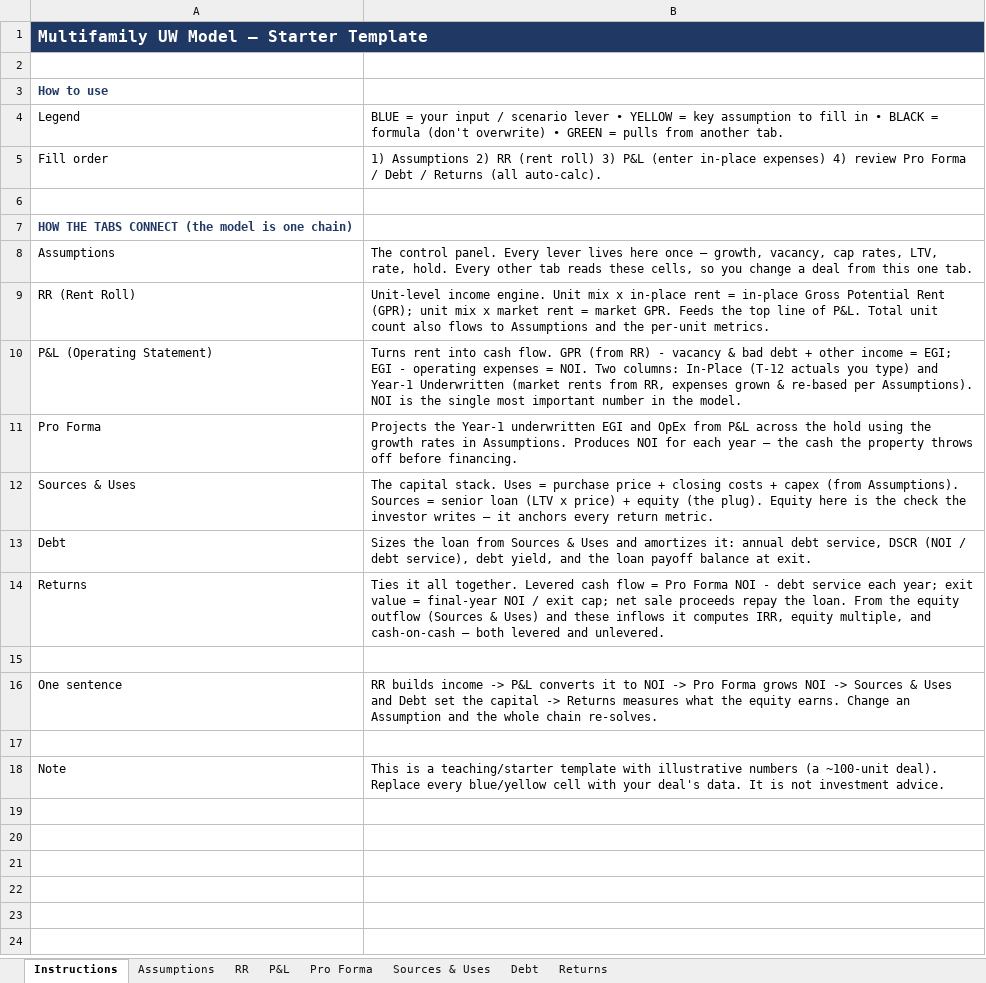
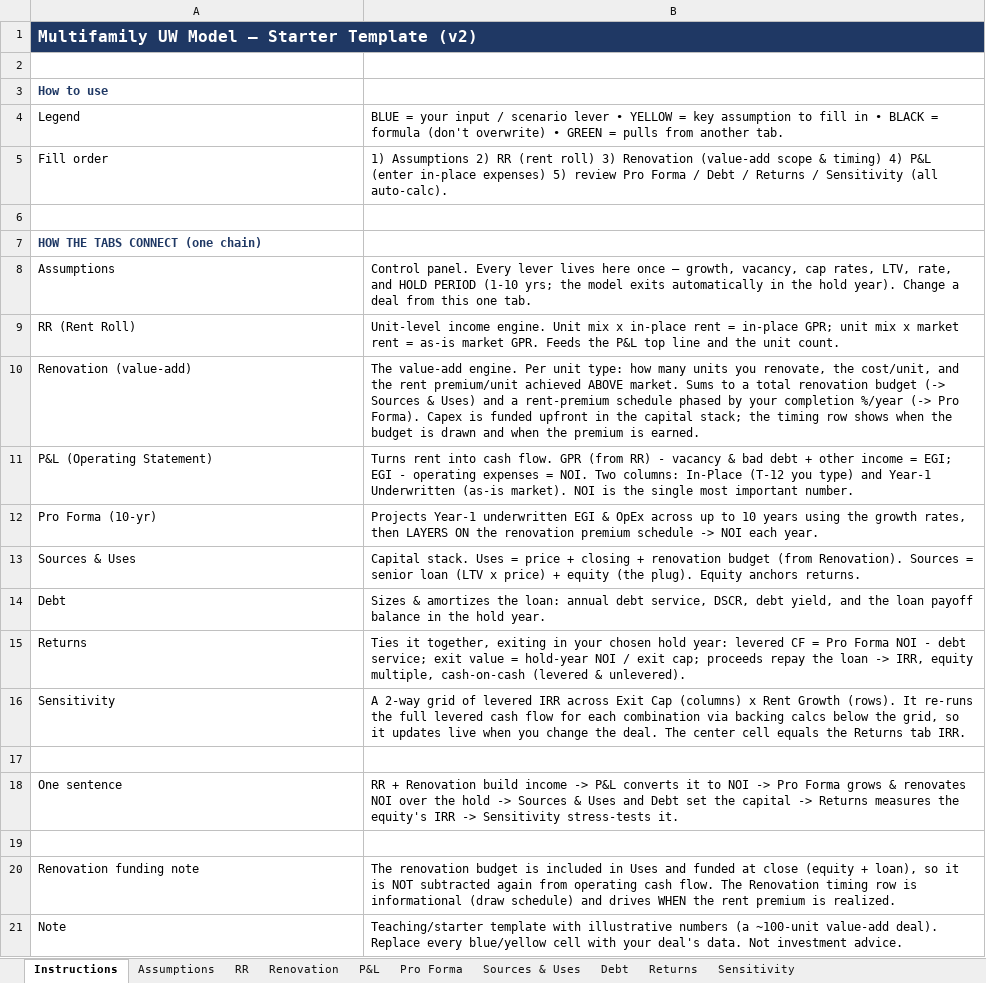
Before and after one commit to rdagoy/srctrentroll, an Excel workbook: templates/UW_Model_Template.xlsx, sheet Instructions, drawn as a sheet; values as stored, in another font and other column widths than the file's, no borders; removed rows and columns are numbered as before the commit, all else as after; the diff names each change by its address in the sheet, - before the commit and + after, or states it on an @@ line.

```diff
--- a/templates/UW_Model_Template.xlsx (sheet Instructions)
+++ b/templates/UW_Model_Template.xlsx (sheet Instructions)
+sheet tab: Renovation
+sheet tab: Sensitivity
-A1: Multifamily UW Model — Starter Template
+A1: Multifamily UW Model — Starter Template (v2)
-B5: …roll) 3) P&L (enter in-place expenses) 4) review Pro Forma / Debt / Returns (all auto-calc).
+B5: …roll) 3) Renovation (value-add scope & timing) 4) P&L (enter in-place expenses) 5) review Pro Forma / Debt / Returns / Sensitivity (all auto-calc).
-A7: HOW THE TABS CONNECT (the model is one chain)
+A7: HOW THE TABS CONNECT (one chain)
-B8: The control panel. Every lever lives here once — growth, vacancy, cap rates, LTV, rate, hold. Every other tab reads these cells, so you change a deal…
+B8: Control panel. Every lever lives here once — growth, vacancy, cap rates, LTV, rate, and HOLD PERIOD (1-10 yrs; the model exits automatically in the hold year). Change a deal…
-B9: …= in-place Gross Potential Rent (GPR); unit mix x market rent = market GPR. Feeds the top line of P&L. Total unit count also flows to Assumptions and the per-unit metrics.
+B9: …= in-place GPR; unit mix x market rent = as-is market GPR. Feeds the P&L top line and the unit count.
+row 10: Renovation (value-add) | The value-add engine. Per unit type: how many units you renovate, the cost/unit, and the rent premium/unit achieved ABOVE market. Sums to a total renovation budget (-> Sources & Uses) and a rent-premium schedule phased by your completion %/year (-> Pro Forma). Capex is funded upfront in the capital stack; the timing row shows when the budget is drawn and when the premium is earned.
-B11: …In-Place (T-12 actuals you type) and Year-1 Underwritten (market rents from RR, expenses grown & re-based per Assumptions). NOI is the single most important number in the model.
+B11: …In-Place (T-12 you type) and Year-1 Underwritten (as-is market). NOI is the single most important number.
-row 11: Pro Forma | Projects the Year-1 underwritten EGI and OpEx from P&L across the hold using the growth rates in Assumptions. Produces NOI for each year — the cash the property throws off before financing.
+row 12: Pro Forma (10-yr) | Projects Year-1 underwritten EGI & OpEx across up to 10 years using the growth rates, then LAYERS ON the renovation premium schedule -> NOI each year.
-B13: The capital stack. Uses = purchase price + closing costs + capex (from Assumptions). Sources = senior loan (LTV x price) + equity (the plug). Equity here is the check the investor writes — it anchors every return metric.
+B13: Capital stack. Uses = price + closing + renovation budget (from Renovation). Sources = senior loan (LTV x price) + equity (the plug). Equity anchors returns.
-B14: Sizes the loan from Sources & Uses and amortizes it: annual debt service, DSCR (NOI / debt service), debt yield, and the loan payoff balance at exit.
+B14: Sizes & amortizes the loan: annual debt service, DSCR, debt yield, and the loan payoff balance in the hold year.
-B15: Ties it all together. Levered cash flow = Pro Forma NOI - debt service each year; exit value = final-year NOI / exit cap; net sale proceeds repay the loan. From the equity outflow (Sources & Uses) and these inflows it computes IRR, equity multiple, and cash-on-cash — both levered and unlevered.
+B15: Ties it together, exiting in your chosen hold year: levered CF = Pro Forma NOI - debt service; exit value = hold-year NOI / exit cap; proceeds repay the loan -> IRR, equity multiple, cash-on-cash (levered & unlevered).
+row 16: Sensitivity | A 2-way grid of levered IRR across Exit Cap (columns) x Rent Growth (rows). It re-runs the full levered cash flow for each combination via backing calcs below the grid, so it updates live when you change the deal. The center cell equals the Returns tab IRR.
-B18: RR builds income -> P&L converts it to NOI -> Pro Forma grows NOI -> Sources & Uses and Debt set the capital -> Returns measures what the equity earns. Change an Assumption and the whole chain re-solves.
+B18: RR + Renovation build income -> P&L converts it to NOI -> Pro Forma grows & renovates NOI over the hold -> Sources & Uses and Debt set the capital -> Returns measures the equity's IRR -> Sensitivity stress-tests it.
+row 20: Renovation funding note | The renovation budget is included in Uses and funded at close (equity + loan), so it is NOT subtracted again from operating cash flow. The Renovation timing row is informational (draw schedule) and drives WHEN the rent premium is realized.
-B21: This is a teaching/starter template with illustrative numbers (a ~100-unit deal). Replace every blue/yellow cell with your deal's data. It is not investment advice.
+B21: Teaching/starter template with illustrative numbers (a ~100-unit value-add deal). Replace every blue/yellow cell with your deal's data. Not investment advice.
```
Also changed, not shown: sheet Returns, sheet Pro Forma, sheet Assumptions, sheet P&L, sheet Sources & Uses, sheet Debt.
